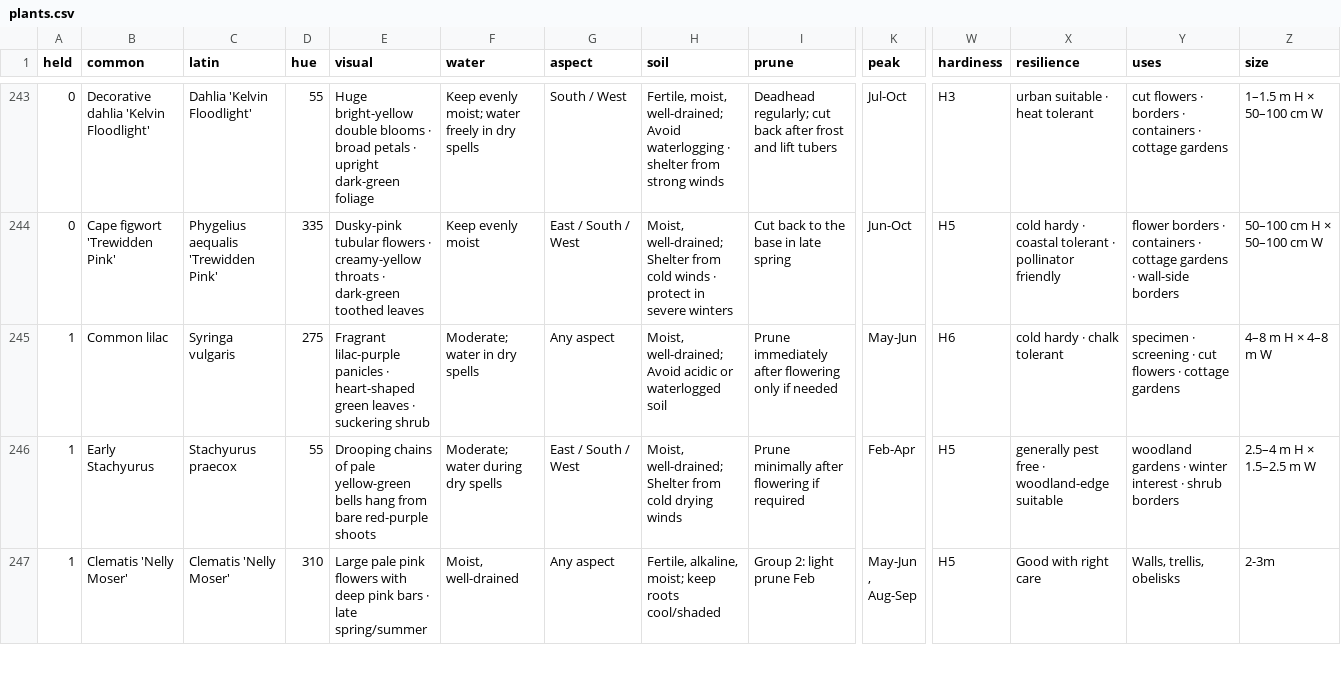
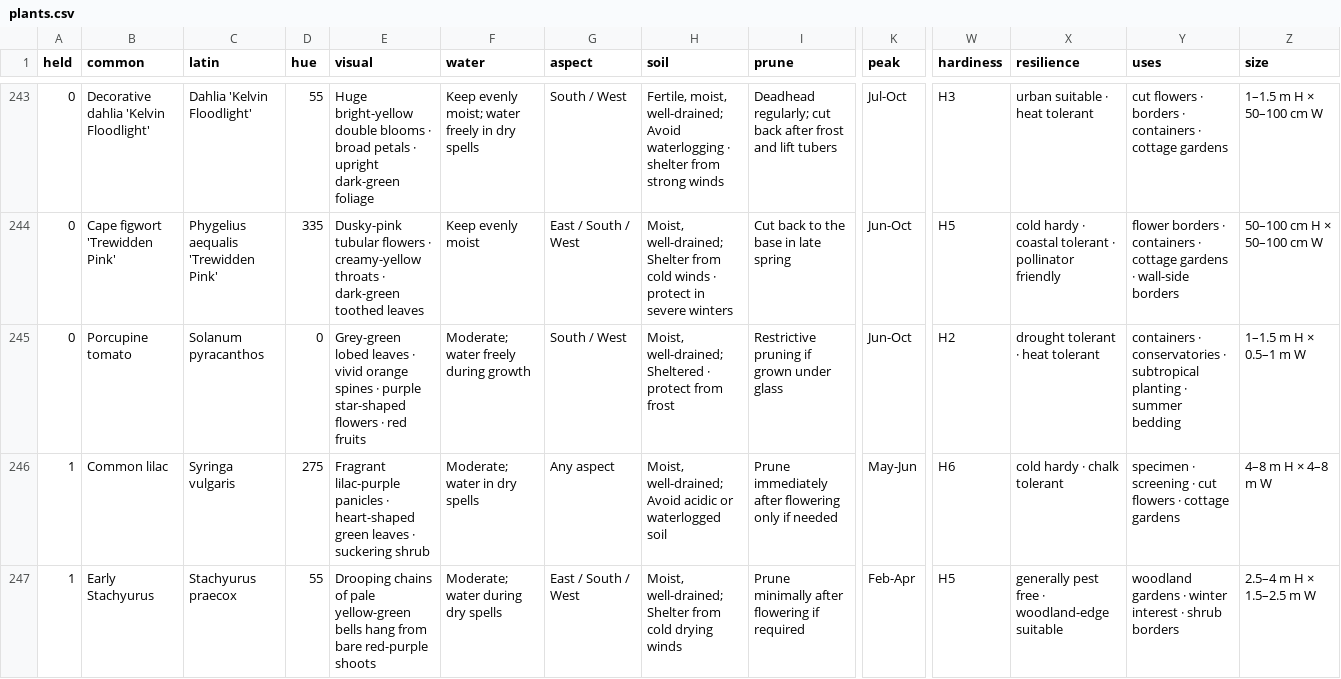
Before and after one commit to oscarhurman39-sys/Timber, a CSV file: plants.csv, drawn as a sheet; only a part is shown, gaps mark what is left out; the shorter side is filled out with more unchanged rows; rows hold the shown columns only; the diff names each change by its address in the sheet, - before the commit and + after, or states it on an @@ line.

```diff
--- a/plants.csv
+++ b/plants.csv
+row 245: 0 | Porcupine tomato | Solanum pyracanthos | 0 | Grey-green lobed leaves · vivid orange spines · purple star-shaped flowers · red fruits | Moderate; water freely during growth | South / West | Moist, well-drained; Sheltered · protect from frost | Restrictive pruning if grown under glass | Jun-Oct | H2 | drought tolerant · heat tolerant | containers · conservatories · subtropical planting · summer bedding | 1–1.5 m H × 0.5–1 m W
```
Also changed, not shown: 8 other files.
